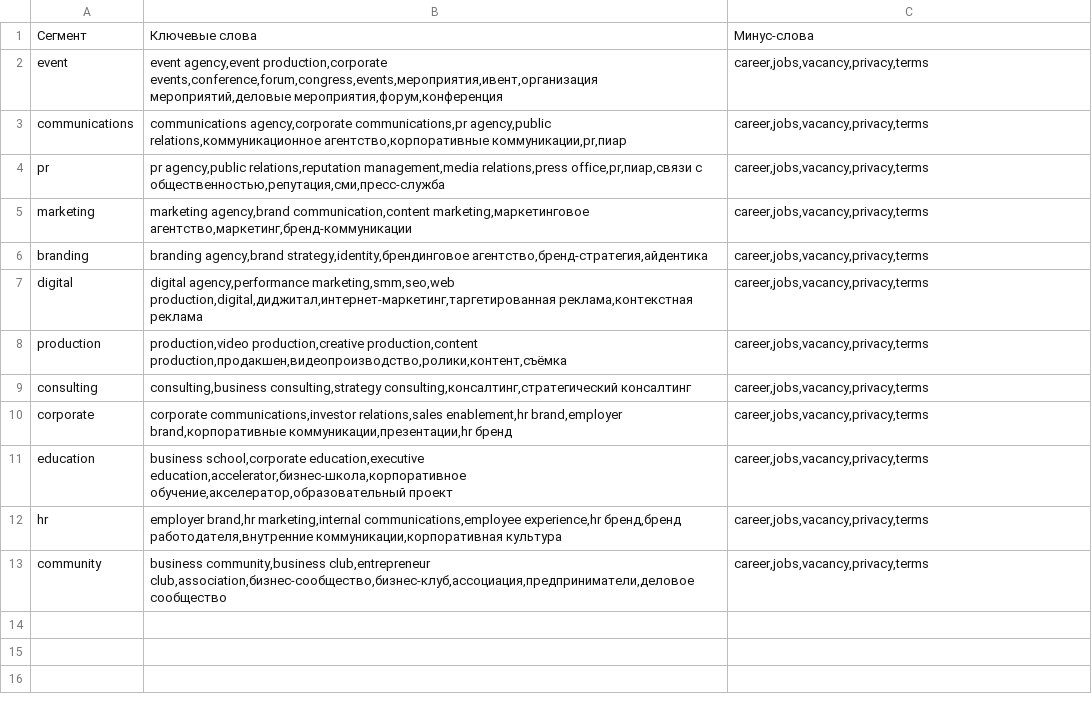
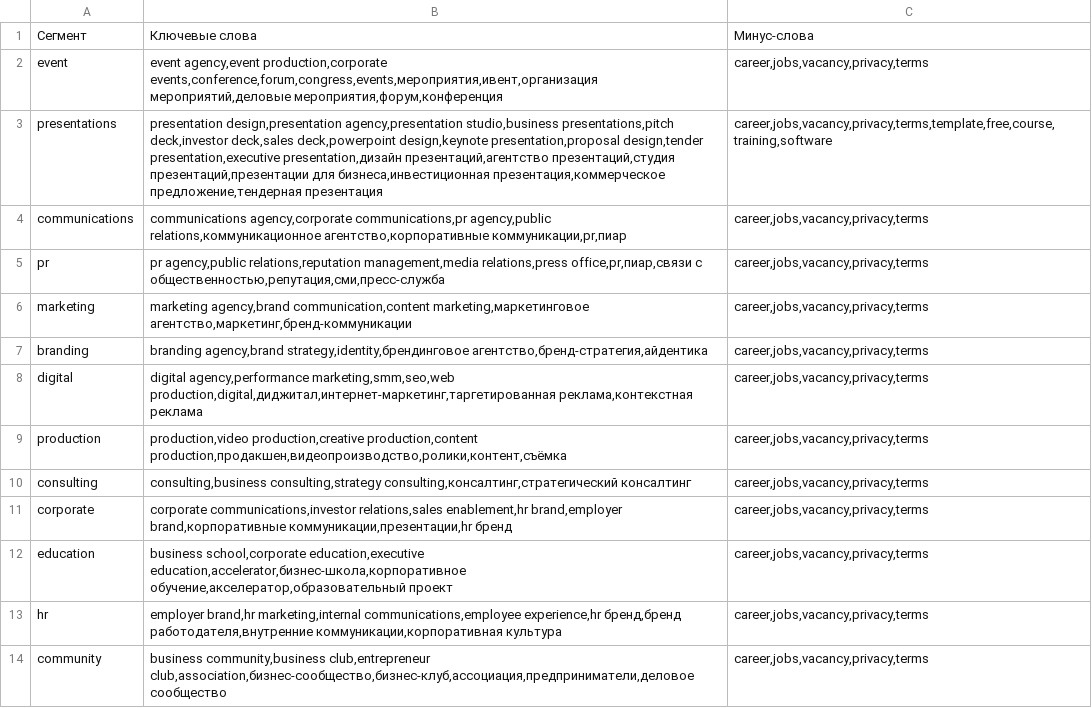
Before and after one commit to IMONsergey/parsing_event, a CSV file: config/keywords.csv, drawn as a sheet; the diff names each change by its address in the sheet, - before the commit and + after, or states it on an @@ line.

Commit message:
Add presentation-specific lead sources and tighten email QA

```diff
--- a/config/keywords.csv
+++ b/config/keywords.csv
+row 3: presentations | presentation design,presentation agency,presentation studio,business presentations,pitch deck,investor deck,sales deck,powerpoint design,keynote presentation,proposal design,tender presentation,executive presentation,дизайн презентаций,агентство презентаций,студия презентаций,презентации для бизнеса,инвестиционная презентация,коммерческое предложение,тендерная презентация | career,jobs,vacancy,privacy,terms,template,free,course,training,software
```
Also changed, not shown: 13 other files.
